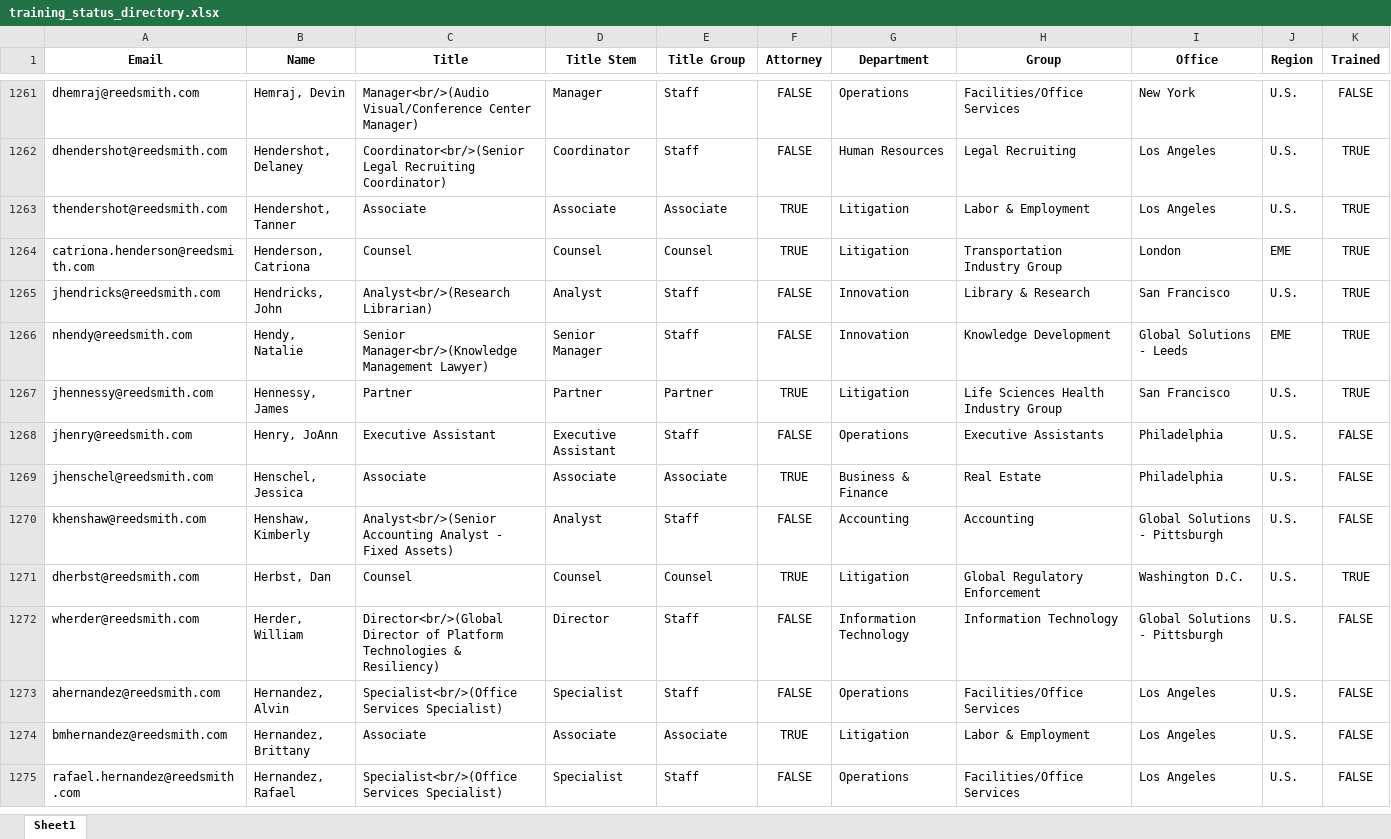
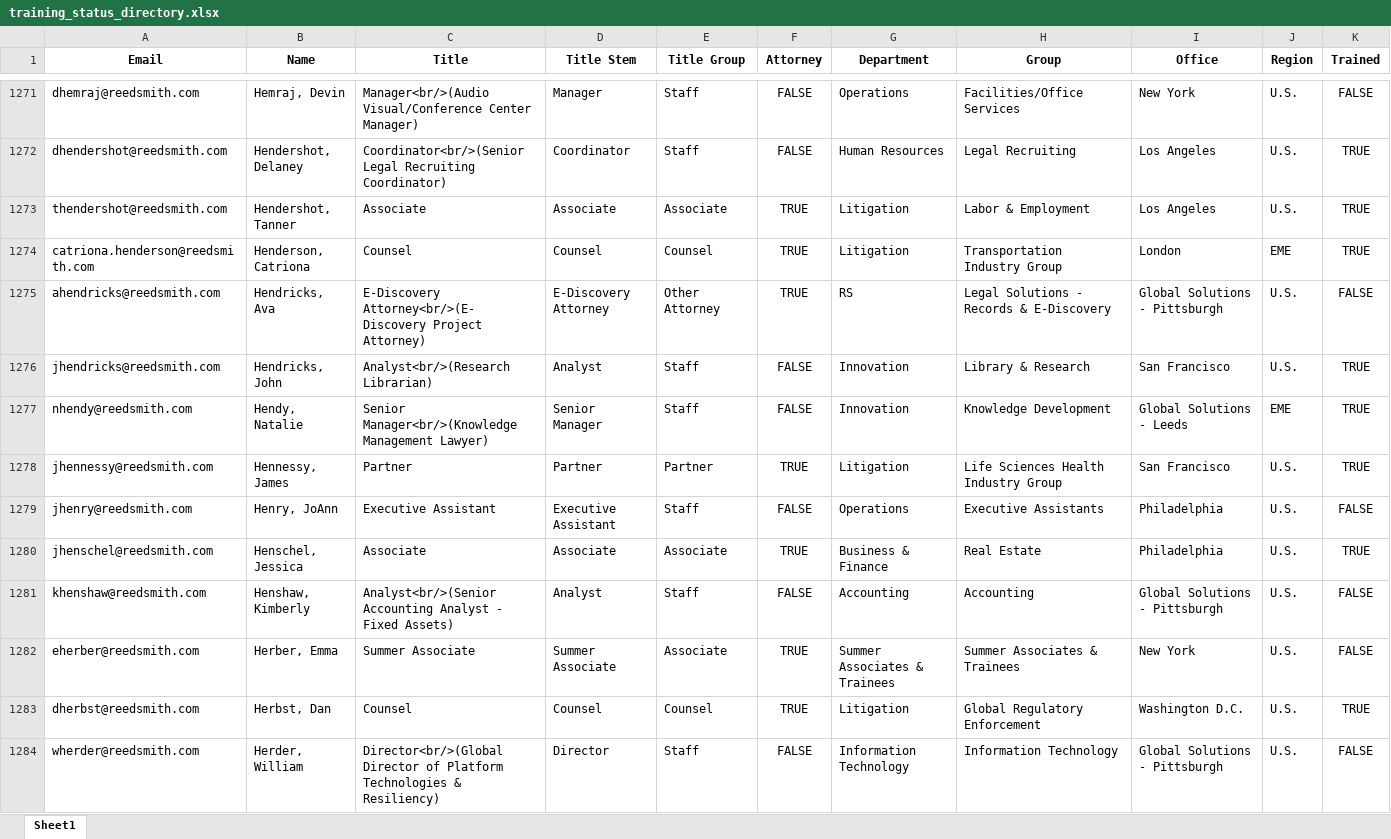
Before and after one commit to RERobbins/harvey_training_initiative, an Excel workbook: training_status_directory.xlsx, sheet Sheet1, drawn as a sheet; only a part is shown, gaps mark what is left out; the shorter side is filled out with more unchanged rows; values as stored, in another font and other column widths than the file's, no borders; addresses are those after the commit; the diff covers the shown part only; the diff names each change by its address in the sheet, - before the commit and + after, or states it on an @@ line.

```diff
--- a/training_status_directory.xlsx (sheet Sheet1)
+++ b/training_status_directory.xlsx (sheet Sheet1)
+row 1275: ahendricks@reedsmith.com | Hendricks, Ava | E-Discovery Attorney<br/>(E-Discovery Project Attorney) | E-Discovery Attorney | Other Attorney | TRUE | RS | Legal Solutions - Records & E-Discovery | Global Solutions - Pittsburgh | U.S. | FALSE
-K1280 (Trained): FALSE
+K1280 (Trained): TRUE
+row 1282: eherber@reedsmith.com | Herber, Emma | Summer Associate | Summer Associate | Associate | TRUE | Summer Associates & Trainees | Summer Associates & Trainees | New York | U.S. | FALSE
```
Also changed, not shown: 58 added rows, 36 removed rows and 278 edited cells elsewhere in this sheet, firm_directory.xlsx, training_candidates.xlsx, 7 other files.
